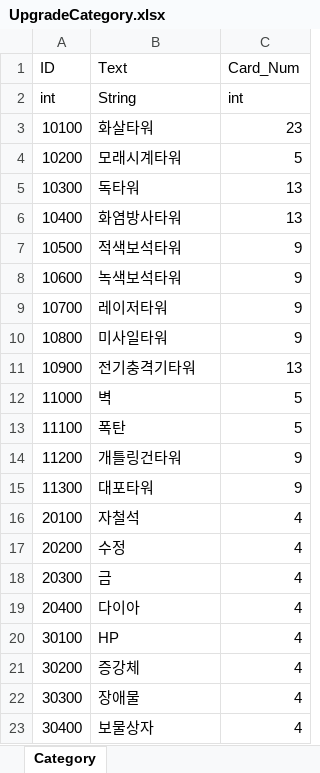
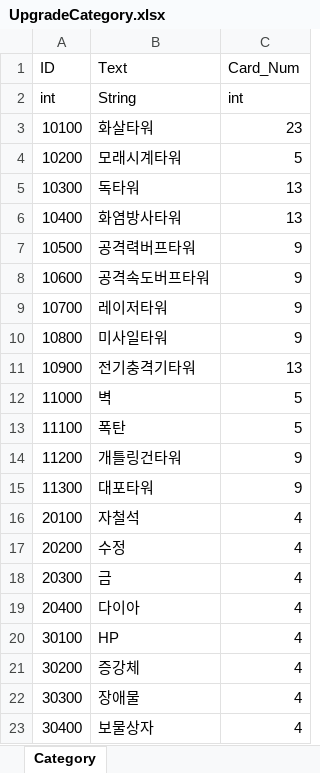
Before and after one commit to ChoWook/PlumTowerDefecne, an Excel workbook: Design/DataTable/UI/UpgradeCategory.xlsx, sheet Category, drawn as a sheet; values as stored, in another font and other column widths than the file's, no borders; the diff names each change by its address in the sheet, - before the commit and + after, or states it on an @@ line.

```diff
--- a/Design/DataTable/UI/UpgradeCategory.xlsx (sheet Category)
+++ b/Design/DataTable/UI/UpgradeCategory.xlsx (sheet Category)
-B7 (Text): 적색보석타워
+B7 (Text): 공격력버프타워
-B8 (Text): 녹색보석타워
+B8 (Text): 공격속도버프타워
```
Also changed, not shown: Design/DataTable/StringUI.xlsx, 6 other files.
